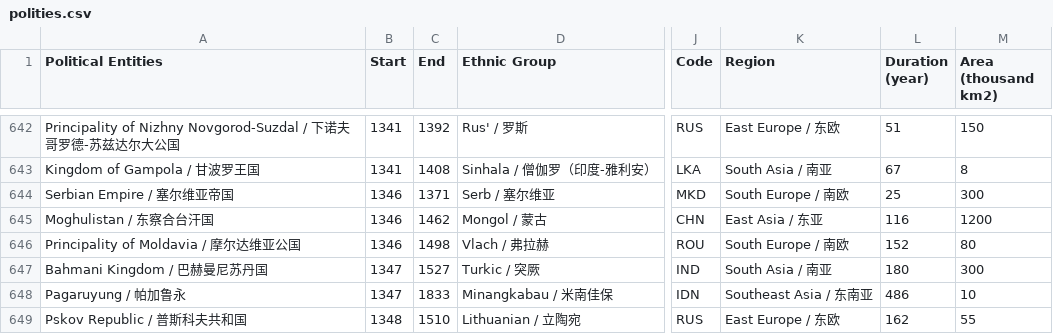
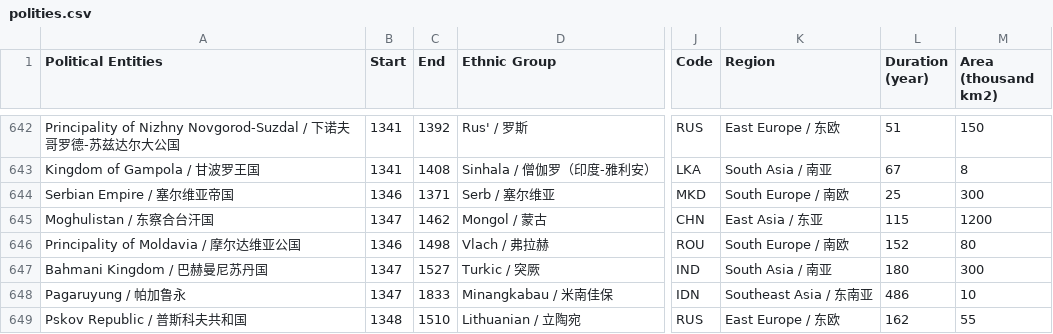
Before and after one commit to XuhuiJin1215/Historical-Polities, a CSV file: polities.csv, drawn as a sheet; only a part is shown, gaps mark what is left out; the diff names each change by its address in the sheet, - before the commit and + after, or states it on an @@ line.

Commit message:
Corrected Moghulistan

```diff
--- a/polities.csv
+++ b/polities.csv
-B645 (Start): 1346
+B645 (Start): 1347
-L645 (Duration (year)): 116
+L645 (Duration (year)): 115
```
